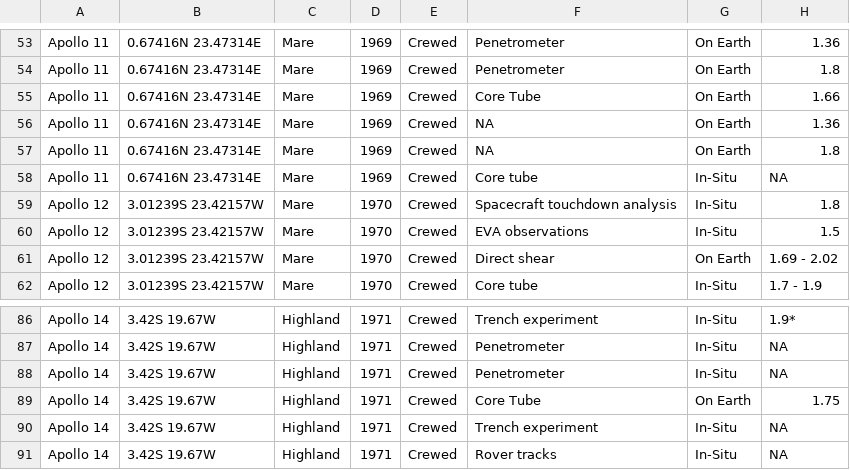
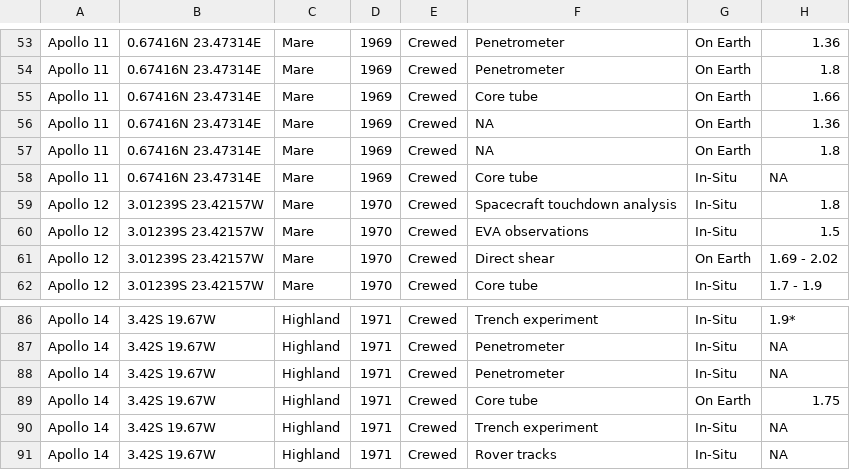
Before and after one commit to leoniegasteiner/Lunar-Regolith-Database, a CSV file: Dataset_Regolith.csv, drawn as a sheet; only a part is shown, gaps mark what is left out; the diff names each change by its address in the sheet, - before the commit and + after, or states it on an @@ line.

Commit message:
fixing testing methods discrepancies

```diff
--- a/Dataset_Regolith.csv
+++ b/Dataset_Regolith.csv
-F55: Core Tube
+F55: Core tube
-F89: Core Tube
+F89: Core tube
```
